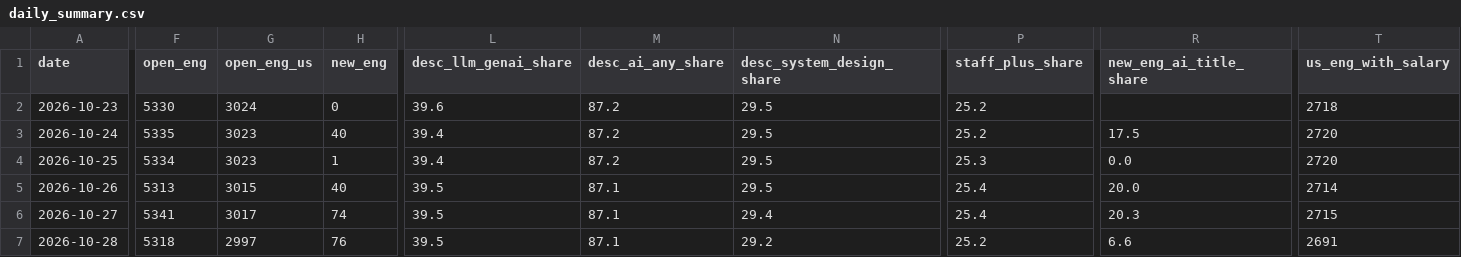
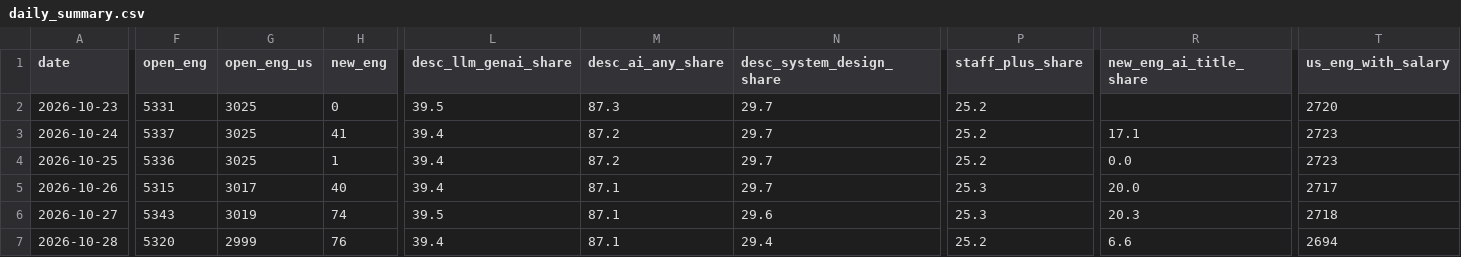
Before and after one commit to Xenzoro/sweAiTracker, a CSV file: data/boards/daily_summary.csv, drawn as a sheet; only a part is shown, gaps mark what is left out; the diff covers the shown part only; the diff names each change by its address in the sheet, - before the commit and + after, or states it on an @@ line.

```diff
--- a/data/boards/daily_summary.csv
+++ b/data/boards/daily_summary.csv
-F2 (open_eng): 5330
+F2 (open_eng): 5331
-G2 (open_eng_us): 3024
+G2 (open_eng_us): 3025
-L2 (desc_llm_genai_share): 39.6
+L2 (desc_llm_genai_share): 39.5
-M2 (desc_ai_any_share): 87.2
+M2 (desc_ai_any_share): 87.3
-N2:N5 (desc_system_design_share): 29.5
+N2:N5 (desc_system_design_share): 29.7
-T2 (us_eng_with_salary): 2718
+T2 (us_eng_with_salary): 2720
-F3 (open_eng): 5335
+F3 (open_eng): 5337
-G3:G4 (open_eng_us): 3023
+G3:G4 (open_eng_us): 3025
-H3 (new_eng): 40
+H3 (new_eng): 41
-R3 (new_eng_ai_title_share): 17.5
+R3 (new_eng_ai_title_share): 17.1
-T3:T4 (us_eng_with_salary): 2720
+T3:T4 (us_eng_with_salary): 2723
-F4 (open_eng): 5334
+F4 (open_eng): 5336
-P4 (staff_plus_share): 25.3
+P4 (staff_plus_share): 25.2
-F5 (open_eng): 5313
+F5 (open_eng): 5315
-G5 (open_eng_us): 3015
+G5 (open_eng_us): 3017
-L5 (desc_llm_genai_share): 39.5
+L5 (desc_llm_genai_share): 39.4
-P5:P6 (staff_plus_share): 25.4
+P5:P6 (staff_plus_share): 25.3
-T5 (us_eng_with_salary): 2714
+T5 (us_eng_with_salary): 2717
-F6 (open_eng): 5341
+F6 (open_eng): 5343
-G6 (open_eng_us): 3017
+G6 (open_eng_us): 3019
-N6 (desc_system_design_share): 29.4
+N6 (desc_system_design_share): 29.6
-T6 (us_eng_with_salary): 2715
+T6 (us_eng_with_salary): 2718
-F7 (open_eng): 5318
+F7 (open_eng): 5320
-G7 (open_eng_us): 2997
+G7 (open_eng_us): 2999
-L7 (desc_llm_genai_share): 39.5
+L7 (desc_llm_genai_share): 39.4
-N7 (desc_system_design_share): 29.2
+N7 (desc_system_design_share): 29.4
-T7 (us_eng_with_salary): 2691
+T7 (us_eng_with_salary): 2694
```
Also changed, not shown: 1 added row and 42 edited cells elsewhere in this file, data/boards/category_summary.csv, data/boards/company_summary.csv, 7 other files.
